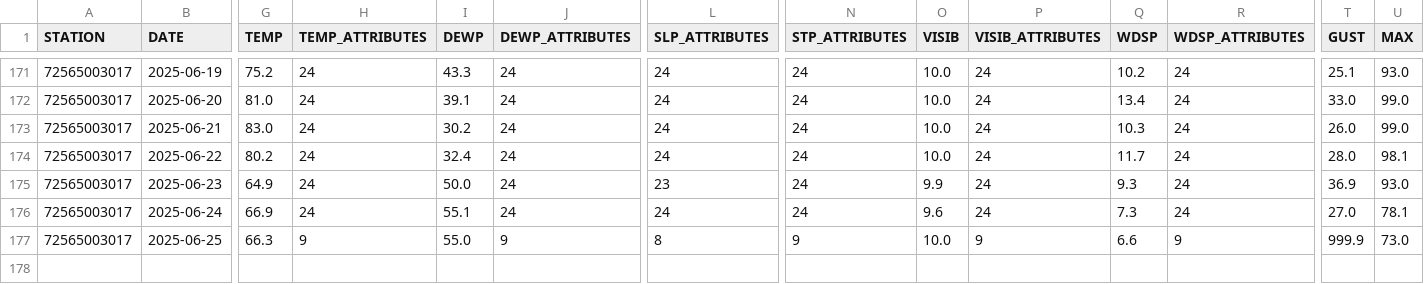
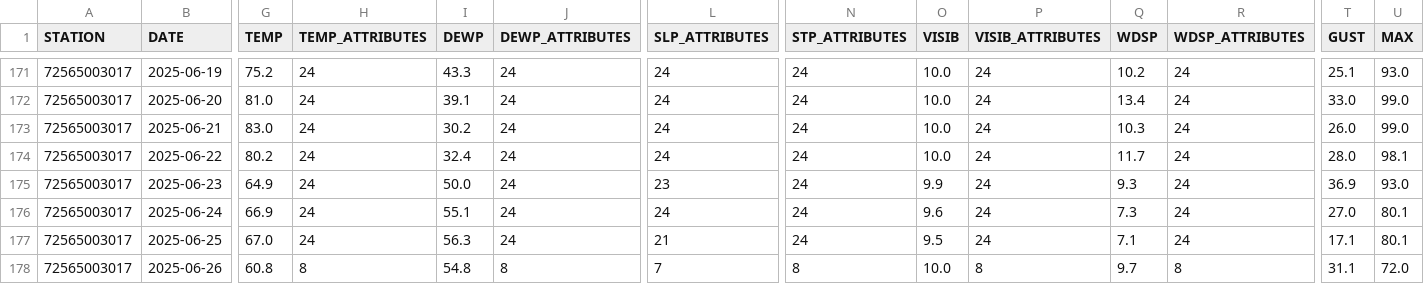
Before and after one commit to HulacSt/den-weather, a CSV file: data/daily/raw/2025.csv, drawn as a sheet; only a part is shown, gaps mark what is left out; rows hold the shown columns only; the diff covers the shown part only; the diff names each change by its address in the sheet, - before the commit and + after, or states it on an @@ line.

```diff
--- a/data/daily/raw/2025.csv
+++ b/data/daily/raw/2025.csv
-U176 (MAX): 78.1
+U176 (MAX): 80.1
-G177 (TEMP): 66.3
+G177 (TEMP): 67.0
-H177 (TEMP_ATTRIBUTES): 9
+H177 (TEMP_ATTRIBUTES): 24
-I177 (DEWP): 55.0
+I177 (DEWP): 56.3
-J177 (DEWP_ATTRIBUTES): 9
+J177 (DEWP_ATTRIBUTES): 24
-L177 (SLP_ATTRIBUTES): 8
+L177 (SLP_ATTRIBUTES): 21
-N177 (STP_ATTRIBUTES): 9
+N177 (STP_ATTRIBUTES): 24
-O177 (VISIB): 10.0
+O177 (VISIB): 9.5
-P177 (VISIB_ATTRIBUTES): 9
+P177 (VISIB_ATTRIBUTES): 24
-Q177 (WDSP): 6.6
+Q177 (WDSP): 7.1
-R177 (WDSP_ATTRIBUTES): 9
+R177 (WDSP_ATTRIBUTES): 24
-T177 (GUST): 999.9
+T177 (GUST): 17.1
-U177 (MAX): 73.0
+U177 (MAX): 80.1
+row 178: 72565003017 | 2025-06-26 | 60.8 | 8 | 54.8 | 8 | 7 | 8 | 10.0 | 8 | 9.7 | 8 | 31.1 | 72.0
```
Also changed, not shown: 4 edited cells elsewhere in this file, 1 other file.
